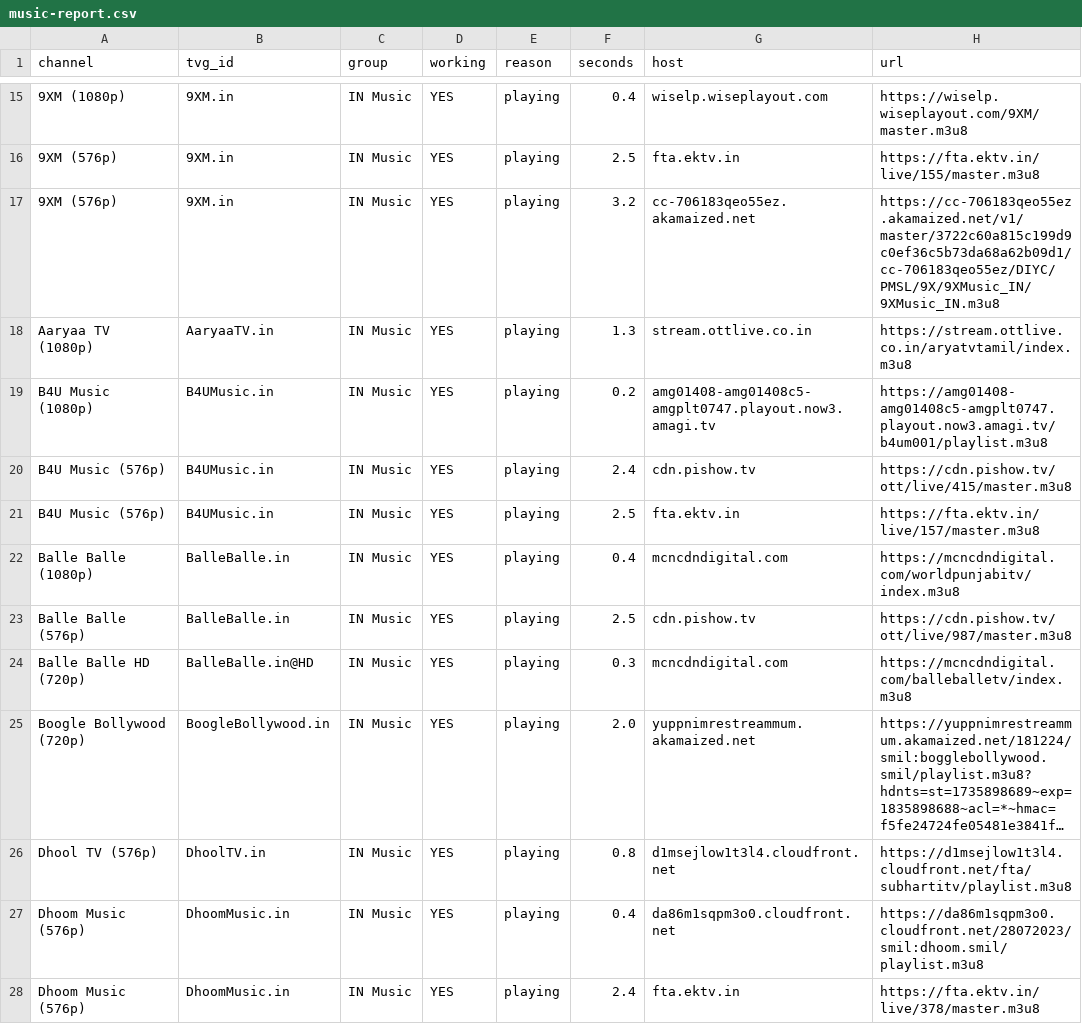
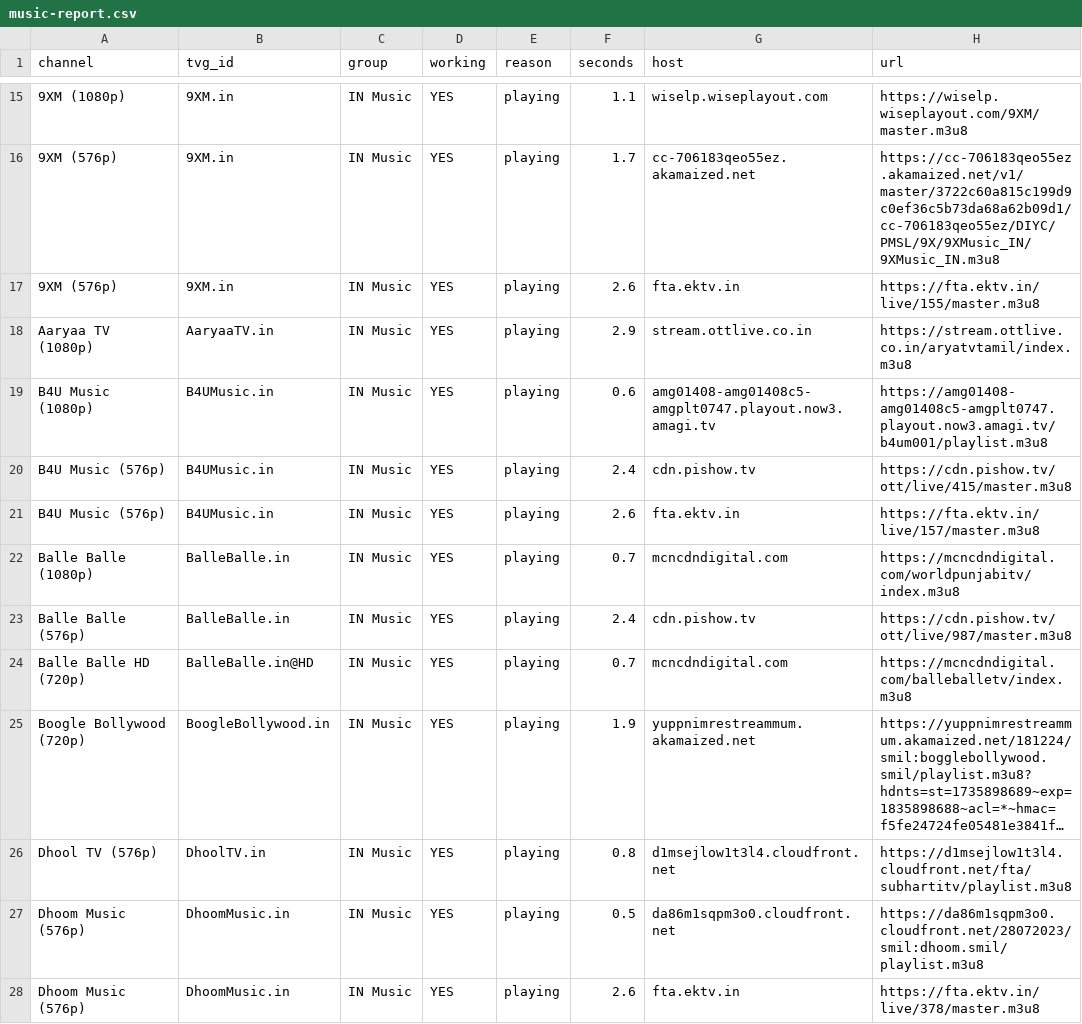
Before and after one commit to Inam321/tv, a CSV file: reports/music-report.csv, drawn as a sheet; only a part is shown, gaps mark what is left out; long unchanged cells end in …; the diff covers the shown part only; the diff names each change by its address in the sheet, - before the commit and + after, or states it on an @@ line.

```diff
--- a/reports/music-report.csv
+++ b/reports/music-report.csv
-F15 (seconds): 0.4
+F15 (seconds): 1.1
-F16 (seconds): 2.5
+F16 (seconds): 1.7
-G16 (host): fta.ektv.in
+G16 (host): cc-706183qeo55ez.akamaized.net
-H16 (url): https://fta.ektv.in/live/155/master.m3u8
+H16 (url): https://cc-706183qeo55ez.akamaized.net/v1/master/3722c60a815c199d9c0ef36c5b73da68a62b09d1/cc-706183qeo55ez/DIYC/PMSL/9X/9XMusic_IN/9XMusic_IN.m3u8
-F17 (seconds): 3.2
+F17 (seconds): 2.6
-G17 (host): cc-706183qeo55ez.akamaized.net
+G17 (host): fta.ektv.in
-H17 (url): https://cc-706183qeo55ez.akamaized.net/v1/master/3722c60a815c199d9c0ef36c5b73da68a62b09d1/cc-706183qeo55ez/DIYC/PMSL/9X/9XMusic_IN/9XMusic_IN.m3u8
+H17 (url): https://fta.ektv.in/live/155/master.m3u8
-F18 (seconds): 1.3
+F18 (seconds): 2.9
-F19 (seconds): 0.2
+F19 (seconds): 0.6
-F21 (seconds): 2.5
+F21 (seconds): 2.6
-F22 (seconds): 0.4
+F22 (seconds): 0.7
-F23 (seconds): 2.5
+F23 (seconds): 2.4
-F24 (seconds): 0.3
+F24 (seconds): 0.7
-F25 (seconds): 2.0
+F25 (seconds): 1.9
-F27 (seconds): 0.4
+F27 (seconds): 0.5
-F28 (seconds): 2.4
+F28 (seconds): 2.6
```
Also changed, not shown: 5 added rows, 5 removed rows and 94 edited cells elsewhere in this file, reports/documentary-report.csv, reports/entertainment-report.csv, 18 other files.
